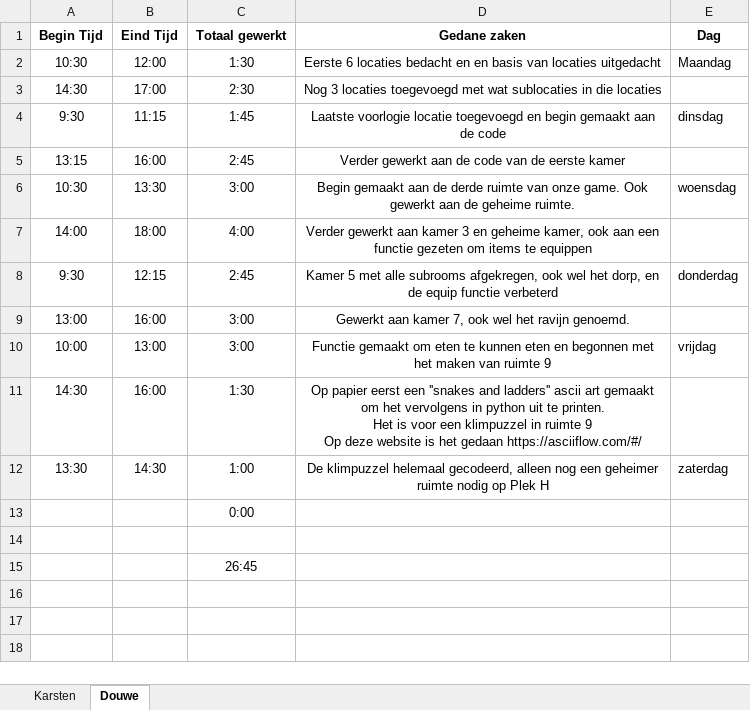
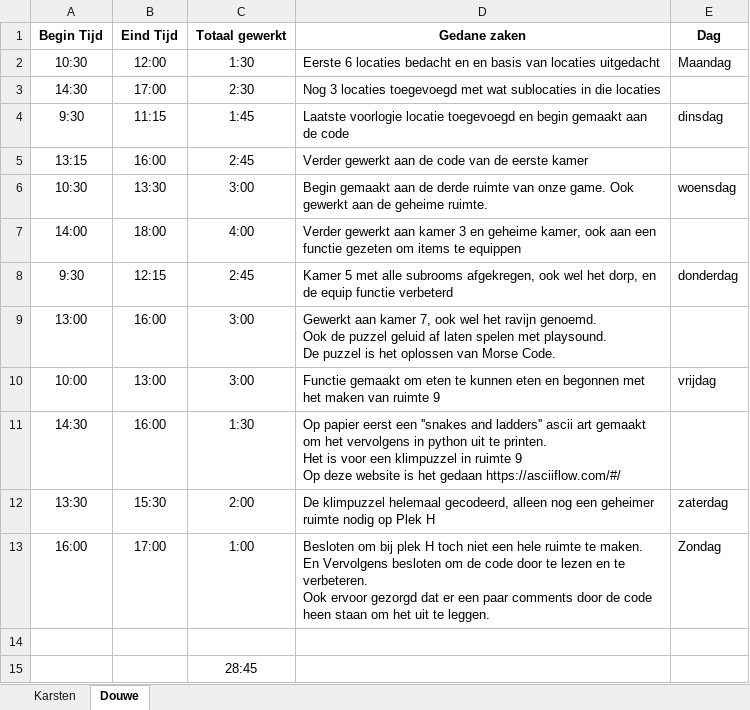
Before and after one commit to Peredurz/TBA, an Excel workbook: Non-Code Files/Logboek.xlsx, sheet Douwe, drawn as a sheet; values as stored, in another font and other column widths than the file's, no borders; removed rows and columns are numbered as before the commit, all else as after; ↵ is a line break in a cell; the diff names each change by its address in the sheet, - before the commit and + after, or states it on an @@ line.

Commit message:
comments geschreven bij code en logboek verbterd

```diff
--- a/Non-Code Files/Logboek.xlsx (sheet Douwe)
+++ b/Non-Code Files/Logboek.xlsx (sheet Douwe)
-D2:D12 alignment: center
+D2:D12 alignment: left
-D9 (Gedane zaken): …ravijn genoemd.
+D9 (Gedane zaken): …ravijn genoemd. ↵ Ook de puzzel geluid af laten spelen met playsound. ↵ De puzzel is het oplossen van Morse Code.
-B12 (Eind Tijd): 14:30
+B12 (Eind Tijd): 15:30
-C12 (Totaal gewerkt): 1:00
+C12 (Totaal gewerkt): 2:00
-row 13:  |  | 0:00
+row 13: 16:00 | 17:00 | 1:00 | Besloten om bij plek H toch niet een hele ruimte te maken. ↵ En Vervolgens besloten om de code door te lezen en te verbeteren. ↵ Ook ervoor gezorgd dat er een paar comments door de code heen staan om het uit te leggen. | Zondag
-C15 (Totaal gewerkt): 26:45
+C15 (Totaal gewerkt): 28:45
```
Also changed, not shown: 1 other file.
